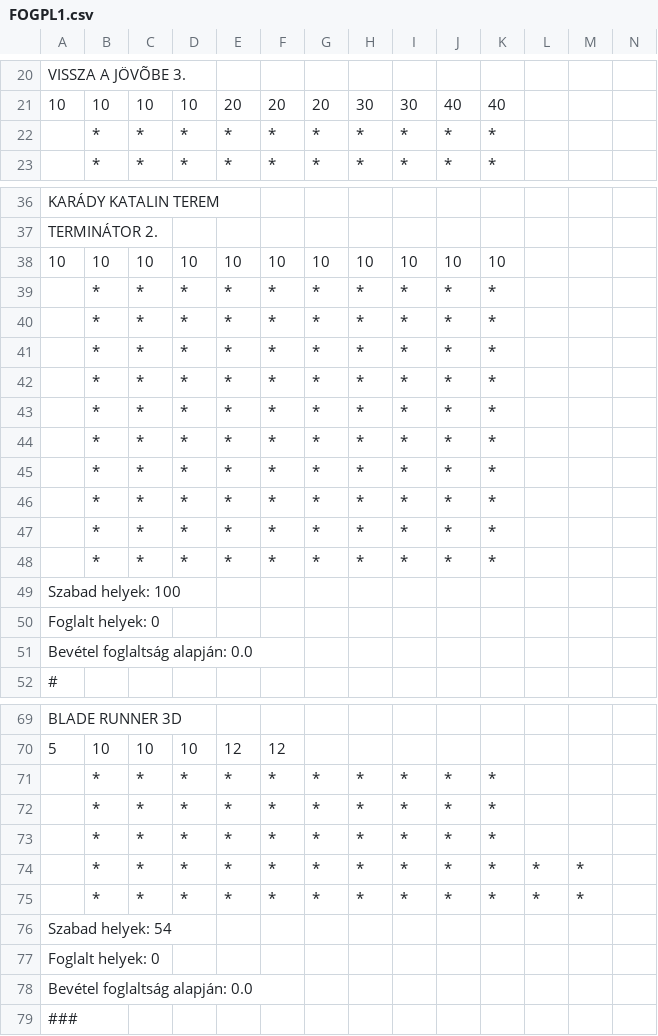
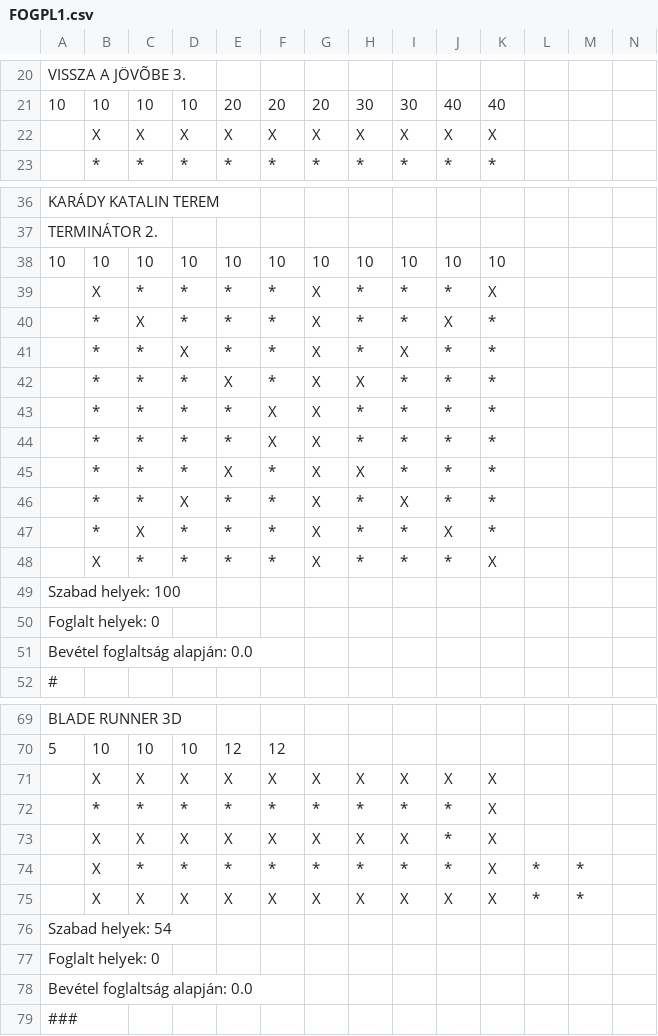
Before and after one commit to Gaborjan/draw_to_console, a CSV file: FOGPL1.csv, drawn as a sheet; only a part is shown, gaps mark what is left out; removed rows and columns are numbered as before the commit, all else as after; rows hold the shown columns only; the diff covers the shown part only; the diff names each change by its address in the sheet, - before the commit and + after, or states it on an @@ line.

```diff
--- a/FOGPL1.csv
+++ b/FOGPL1.csv
-row 22:  | * | * | * | * | * | * | * | * | * | *
+row 22:  | X | X | X | X | X | X | X | X | X | X
-B39: *
+B39: X
-G39:G48: *
+G39:G48: X
-K39: *
+K39: X
-C40: *
+C40: X
-J40: *
+J40: X
-D41: *
+D41: X
-I41: *
+I41: X
-E42: *
+E42: X
-H42: *
+H42: X
-F43:F44: *
+F43:F44: X
-E45: *
+E45: X
-H45: *
+H45: X
-D46: *
+D46: X
-I46: *
+I46: X
-C47: *
+C47: X
-J47: *
+J47: X
-B48: *
+B48: X
-K48: *
+K48: X
-row 71:  | * | * | * | * | * | * | * | * | * | *
-row 72:  | * | * | * | * | * | * | * | * | * | *
+row 71:  | X | X | X | X | X | X | X | X | X | X
-K72: *
+K72: X
-row 74:  | * | * | * | * | * | * | * | * | * | * | * | *
+row 73:  | X | X | X | X | X | X | X | X | * | X
-B74: *
+B74: X
-K74: *
+K74: X
+row 75:  | X | X | X | X | X | X | X | X | X | X | * | *
```
Also changed, not shown: 1 added row, 1 removed row and 17 edited cells elsewhere in this file, 4 other files.
